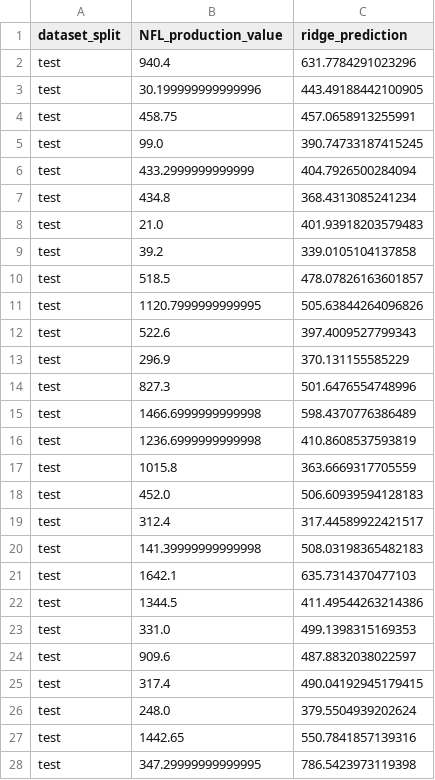
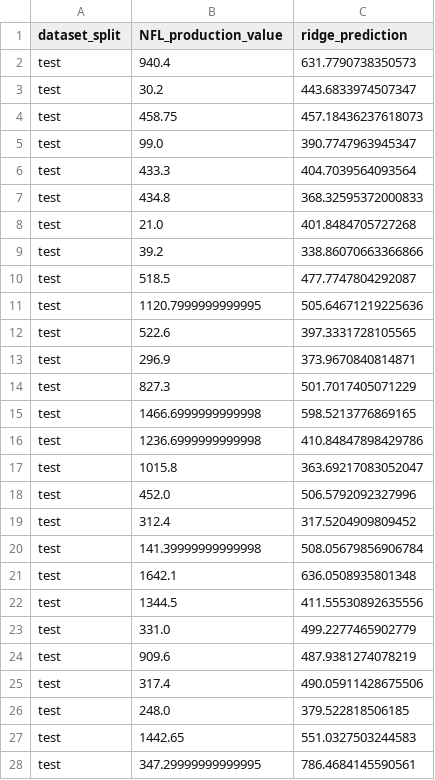
Before and after one commit to keeganasmith/NFL_Recruiting_Strategies, a CSV file: outputs/model_training/ridge_test_predictions.csv, drawn as a sheet; only a part is shown; the diff covers the shown part only.

```diff
--- a/outputs/model_training/ridge_test_predictions.csv
+++ b/outputs/model_training/ridge_test_predictions.csv
@@ -1,28 +1,28 @@
 dataset_split,NFL_production_value,ridge_prediction
-test,940.4,631.7784291023296
-test,30.199999999999996,443.49188442100905
-test,458.75,457.0658913255991
-test,99.0,390.74733187415245
-test,433.2999999999999,404.7926500284094
-test,434.8,368.4313085241234
-test,21.0,401.93918203579483
-test,39.2,339.0105104137858
-test,518.5,478.07826163601857
-test,1120.7999999999995,505.63844264096826
-test,522.6,397.4009527799343
-test,296.9,370.131155585229
-test,827.3,501.6476554748996
-test,1466.6999999999998,598.4370776386489
-test,1236.6999999999998,410.8608537593819
-test,1015.8,363.6669317705559
-test,452.0,506.60939594128183
-test,312.4,317.44589922421517
-test,141.39999999999998,508.03198365482183
-test,1642.1,635.7314370477103
-test,1344.5,411.49544263214386
-test,331.0,499.1398315169353
-test,909.6,487.8832038022597
-test,317.4,490.04192945179415
-test,248.0,379.5504939202624
-test,1442.65,550.7841857139316
-test,347.29999999999995,786.5423973119398
+test,940.4,631.7790738350573
+test,30.2,443.6833974507347
+test,458.75,457.18436237618073
+test,99.0,390.7747963945347
+test,433.3,404.7039564093564
+test,434.8,368.32595372000833
+test,21.0,401.8484705727268
+test,39.2,338.86070663366866
+test,518.5,477.7747804292087
+test,1120.7999999999995,505.64671219225636
+test,522.6,397.3331728105565
+test,296.9,373.9670840814871
+test,827.3,501.7017405071229
+test,1466.6999999999998,598.5213776869165
+test,1236.6999999999998,410.84847898429786
+test,1015.8,363.69217083052047
+test,452.0,506.5792092327996
+test,312.4,317.5204909809452
+test,141.39999999999998,508.05679856906784
+test,1642.1,636.0508935801348
+test,1344.5,411.55530892635556
+test,331.0,499.2277465902779
+test,909.6,487.9381274078219
+test,317.4,490.05911428675506
+test,248.0,379.522818506185
+test,1442.65,551.0327503244583
+test,347.29999999999995,786.4684145590561
```
Also changed, not shown: 4 added rows, 4 removed rows and 85 edited cells elsewhere in this file, outputs/model_training/decision_tree_test_predictions.csv, outputs/model_training/elastic_net_test_predictions.csv, 7 other files.
